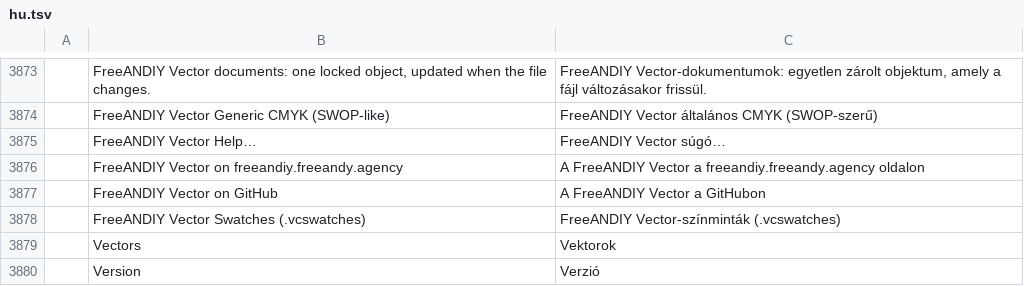
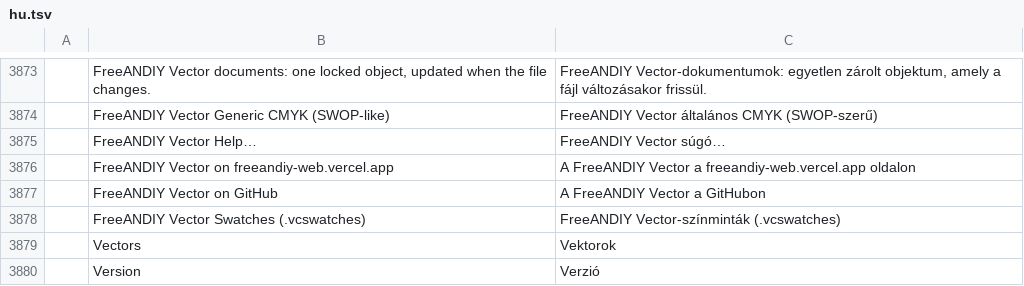
Before and after one commit to FreeAndy21/freeandiy-vector, a TSV file: crates/ui-egui/src/i18n/hu.tsv, drawn as a sheet; only a part is shown, gaps mark what is left out.

```diff
--- a/crates/ui-egui/src/i18n/hu.tsv
+++ b/crates/ui-egui/src/i18n/hu.tsv
@@ -3875,3 +3875,3 @@
 	FreeANDIY Vector Help…	FreeANDIY Vector súgó…
-	FreeANDIY Vector on freeandiy.freeandy.agency	A FreeANDIY Vector a freeandiy.freeandy.agency oldalon
+	FreeANDIY Vector on freeandiy-web.vercel.app	A FreeANDIY Vector a freeandiy-web.vercel.app oldalon
 	FreeANDIY Vector on GitHub	A FreeANDIY Vector a GitHubon
```
Also changed, not shown: crates/ui-egui/src/i18n/cs.tsv, crates/ui-egui/src/i18n/de.tsv, 21 other files.
